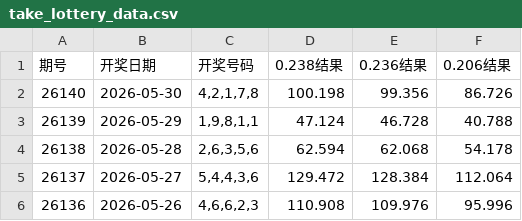
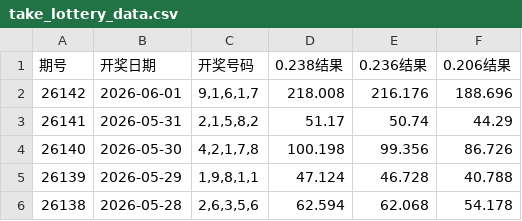
Before and after one commit to helenpayne/5P-Genius, a CSV file: take_lottery_data.csv, drawn as a sheet; only a part is shown; the shorter side is filled out with more unchanged rows.

```diff
--- a/take_lottery_data.csv
+++ b/take_lottery_data.csv
@@ -1,2 +1,4 @@
 期号,开奖日期,开奖号码,0.238结果,0.236结果,0.206结果
+26142,2026-06-01,"9,1,6,1,7",218.008,216.176,188.696
+26141,2026-05-31,"2,1,5,8,2",51.17,50.74,44.29
 26140,2026-05-30,"4,2,1,7,8",100.198,99.356,86.726
```
